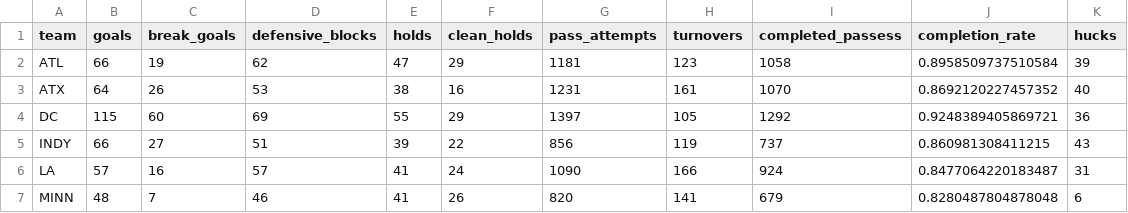
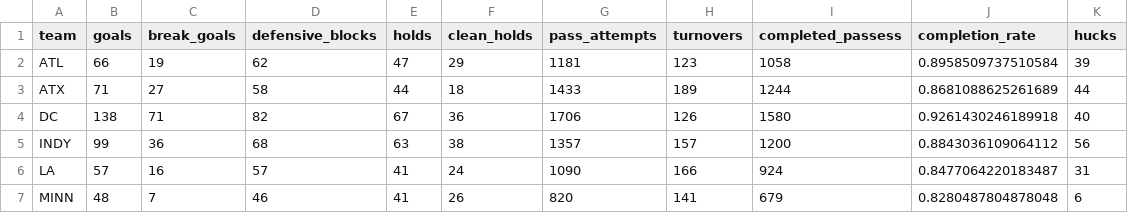
Before and after one commit to PremierUltimateLeague/Stats-Hub, a CSV file: 2025/stats/team-stats-overall.csv, drawn as a sheet; only a part is shown; the diff covers the shown part only.

```diff
--- a/2025/stats/team-stats-overall.csv
+++ b/2025/stats/team-stats-overall.csv
@@ -2,5 +2,5 @@ team,goals,break_goals,defensive_blocks,holds,clean_holds,pass_attempts,turnover
 ATL,66,19,62,47,29,1181,123,1058,0.8958509737510584,39
-ATX,64,26,53,38,16,1231,161,1070,0.8692120227457352,40
-DC,115,60,69,55,29,1397,105,1292,0.9248389405869721,36
-INDY,66,27,51,39,22,856,119,737,0.860981308411215,43
+ATX,71,27,58,44,18,1433,189,1244,0.8681088625261689,44
+DC,138,71,82,67,36,1706,126,1580,0.9261430246189918,40
+INDY,99,36,68,63,38,1357,157,1200,0.8843036109064112,56
 LA,57,16,57,41,24,1090,166,924,0.8477064220183487,31
```
Also changed, not shown: 29 edited cells elsewhere in this file, 2025/integ-data/Defensive-Blocks.csv, 2025/stats/game-coverage.csv, 8 other files.
